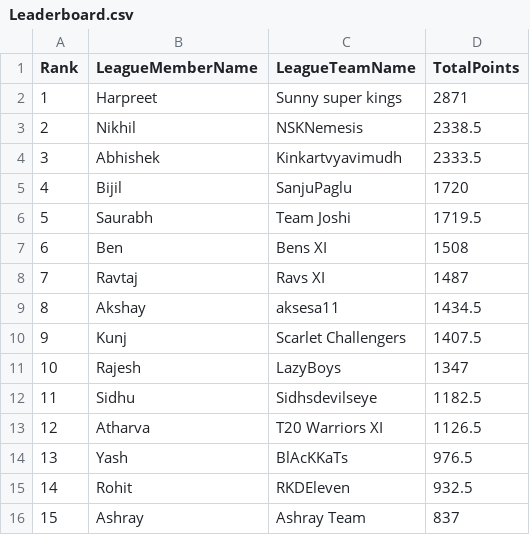
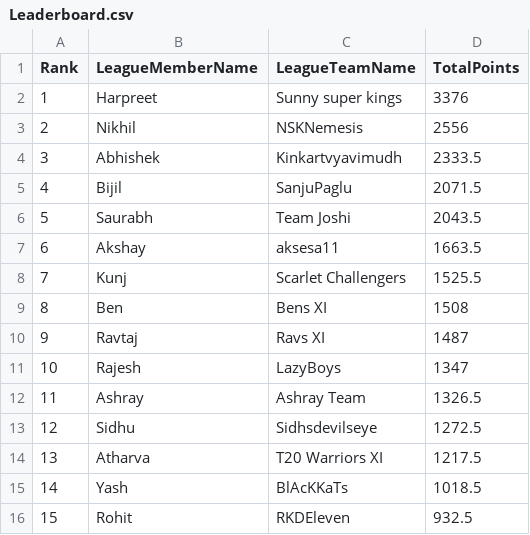
Before and after one commit to yashsshah/ipl_fantasy_leaderboard_ys, a CSV file: data/Leaderboard.csv, drawn as a sheet; removed rows and columns are numbered as before the commit, all else as after; the diff names each change by its address in the sheet, - before the commit and + after, or states it on an @@ line.

```diff
--- a/data/Leaderboard.csv
+++ b/data/Leaderboard.csv
-D2 (TotalPoints): 2871
+D2 (TotalPoints): 3376
-D3 (TotalPoints): 2338.5
+D3 (TotalPoints): 2556
-D5 (TotalPoints): 1720
+D5 (TotalPoints): 2071.5
-D6 (TotalPoints): 1719.5
+D6 (TotalPoints): 2043.5
+row 7: 6 | Akshay | aksesa11 | 1663.5
+row 8: 7 | Kunj | Scarlet Challengers | 1525.5
@@ column A (Rank) renumbered between rows 9 and 16 @@
-row 9: 8 | Akshay | aksesa11 | 1434.5
-row 10: 9 | Kunj | Scarlet Challengers | 1407.5
+row 12: 11 | Ashray | Ashray Team | 1326.5
-D13 (TotalPoints): 1182.5
+D13 (TotalPoints): 1272.5
-D14 (TotalPoints): 1126.5
+D14 (TotalPoints): 1217.5
-D15 (TotalPoints): 976.5
+D15 (TotalPoints): 1018.5
-row 16: 15 | Ashray | Ashray Team | 837
```
Also changed, not shown: data/MatchDayScores.csv, data/MatchDayWinners.csv, 1 other file.
